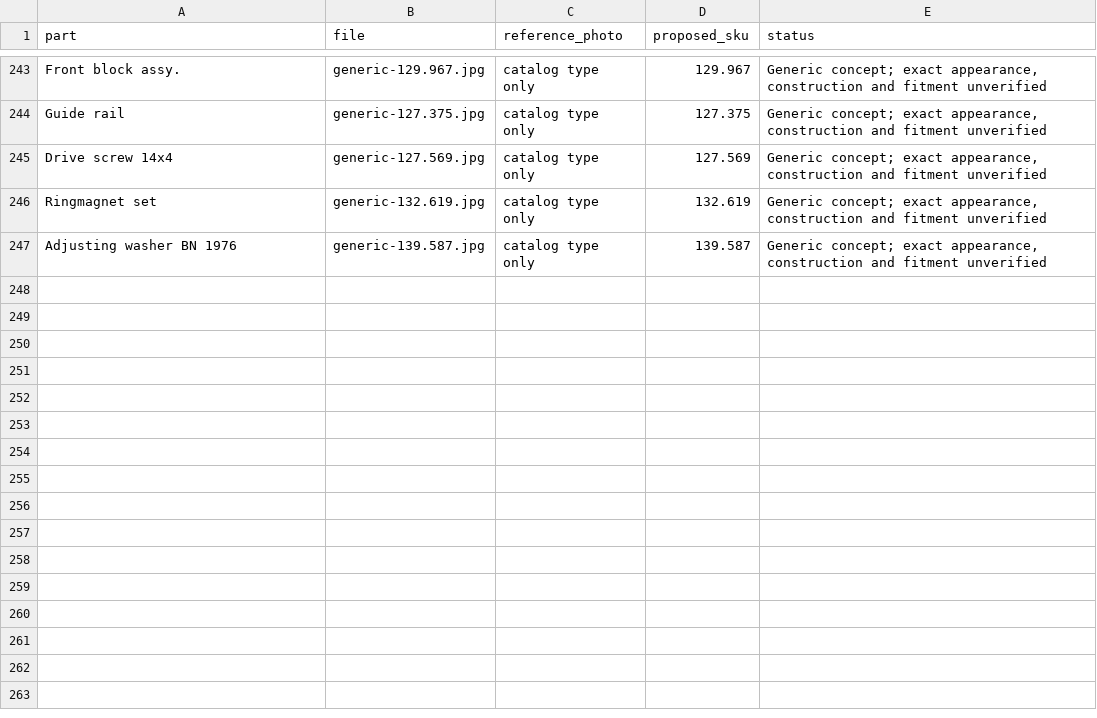
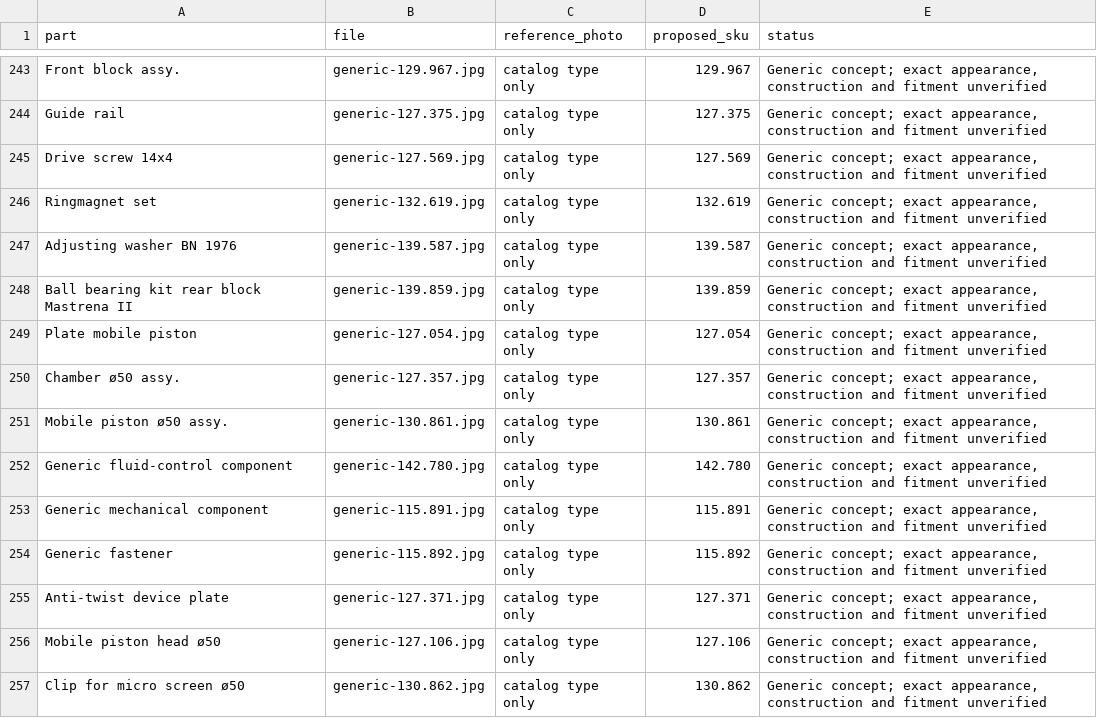
Before and after one commit to octagondevelopment/octagon-catalogo, a CSV file: img/review/image-index.csv, drawn as a sheet; only a part is shown, gaps mark what is left out; the diff names each change by its address in the sheet, - before the commit and + after, or states it on an @@ line.

Commit message:
Add remaining catalog concepts: batch 13

```diff
--- a/img/review/image-index.csv
+++ b/img/review/image-index.csv
+row 248: Ball bearing kit rear block Mastrena II | generic-139.859.jpg | catalog type only | 139.859 | Generic concept; exact appearance, construction and fitment unverified
+row 249: Plate mobile piston | generic-127.054.jpg | catalog type only | 127.054 | Generic concept; exact appearance, construction and fitment unverified
+row 250: Chamber ø50 assy. | generic-127.357.jpg | catalog type only | 127.357 | Generic concept; exact appearance, construction and fitment unverified
+row 251: Mobile piston ø50 assy. | generic-130.861.jpg | catalog type only | 130.861 | Generic concept; exact appearance, construction and fitment unverified
+row 252: Generic fluid-control component | generic-142.780.jpg | catalog type only | 142.780 | Generic concept; exact appearance, construction and fitment unverified
+row 253: Generic mechanical component | generic-115.891.jpg | catalog type only | 115.891 | Generic concept; exact appearance, construction and fitment unverified
+row 254: Generic fastener | generic-115.892.jpg | catalog type only | 115.892 | Generic concept; exact appearance, construction and fitment unverified
+row 255: Anti-twist device plate | generic-127.371.jpg | catalog type only | 127.371 | Generic concept; exact appearance, construction and fitment unverified
+row 256: Mobile piston head ø50 | generic-127.106.jpg | catalog type only | 127.106 | Generic concept; exact appearance, construction and fitment unverified
+row 257: Clip for micro screen ø50 | generic-130.862.jpg | catalog type only | 130.862 | Generic concept; exact appearance, construction and fitment unverified
```
Also changed, not shown: 12 other files.
